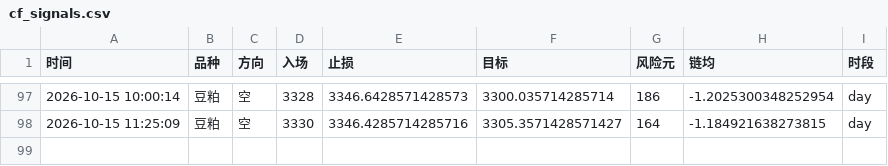
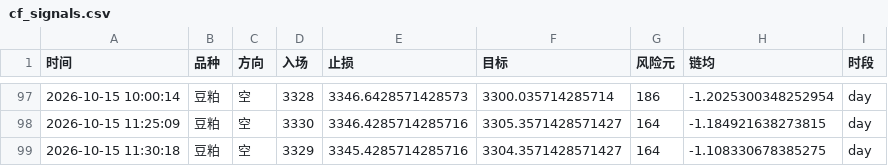
Before and after one commit to Yuffish2/futures-watcher, a CSV file: out/cf_signals.csv, drawn as a sheet; only a part is shown, gaps mark what is left out.

Commit message:
cf-signal: 2026-10-15 11:30:18

```diff
--- a/out/cf_signals.csv
+++ b/out/cf_signals.csv
@@ -98 +98,2 @@
 2026-10-15 11:25:09,豆粕,空,3330,3346.4285714285716,3305.3571428571427,164,-1.184921638273815,day
+2026-10-15 11:30:18,豆粕,空,3329,3345.4285714285716,3304.3571428571427,164,-1.108330678385275,day
```
